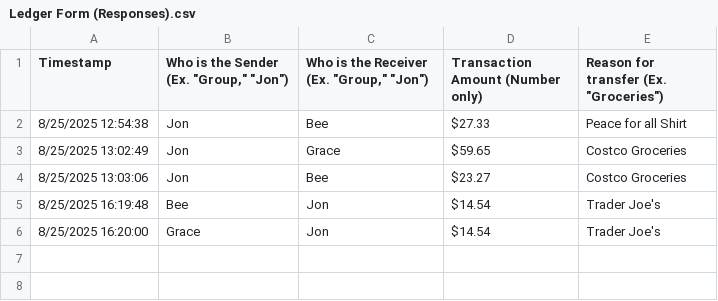
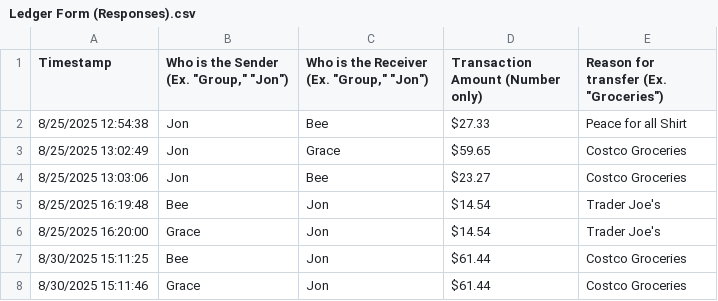
Before and after one commit to TreeWonTwoToFor/personal_projects, a CSV file: Python/Working/discord_calendar/apartment/Ledger Form (Responses).csv, drawn as a sheet.

```diff
--- a/Python/Working/discord_calendar/apartment/Ledger Form (Responses).csv
+++ b/Python/Working/discord_calendar/apartment/Ledger Form (Responses).csv
@@ -6 +6,3 @@ Timestamp,"Who is the Sender (Ex. ""Group,"" ""Jon"")","Who is the Receiver (Ex.
 8/25/2025 16:20:00,Grace,Jon,$14.54,Trader Joe's
+8/30/2025 15:11:25,Bee,Jon,$61.44,Costco Groceries
+8/30/2025 15:11:46,Grace,Jon,$61.44,Costco Groceries
```
Also changed, not shown: 3 other files.
